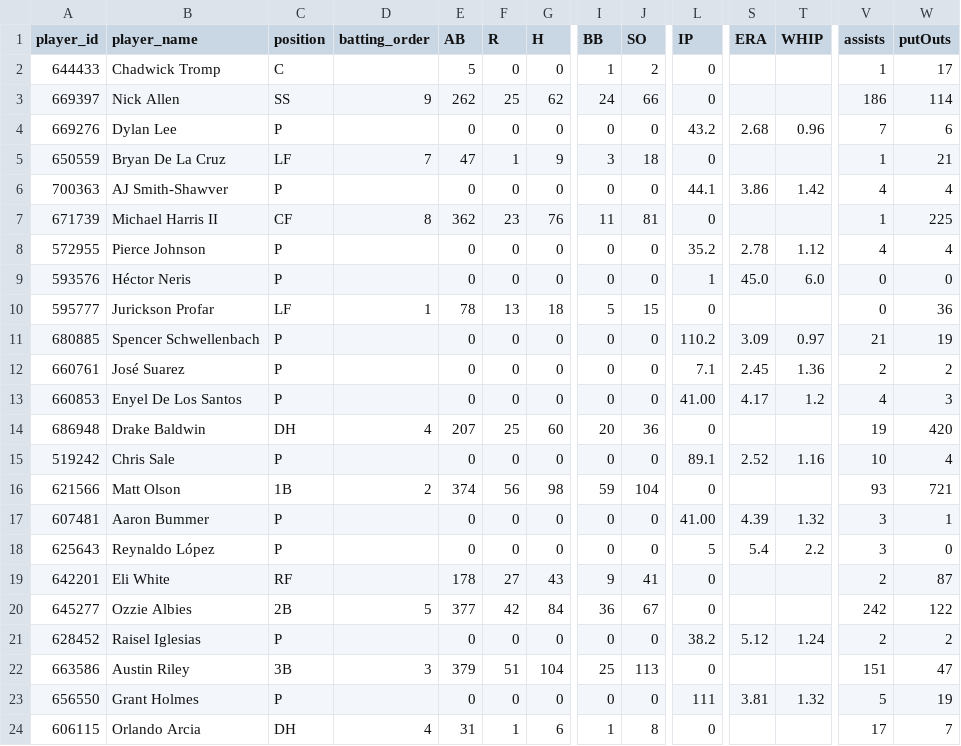
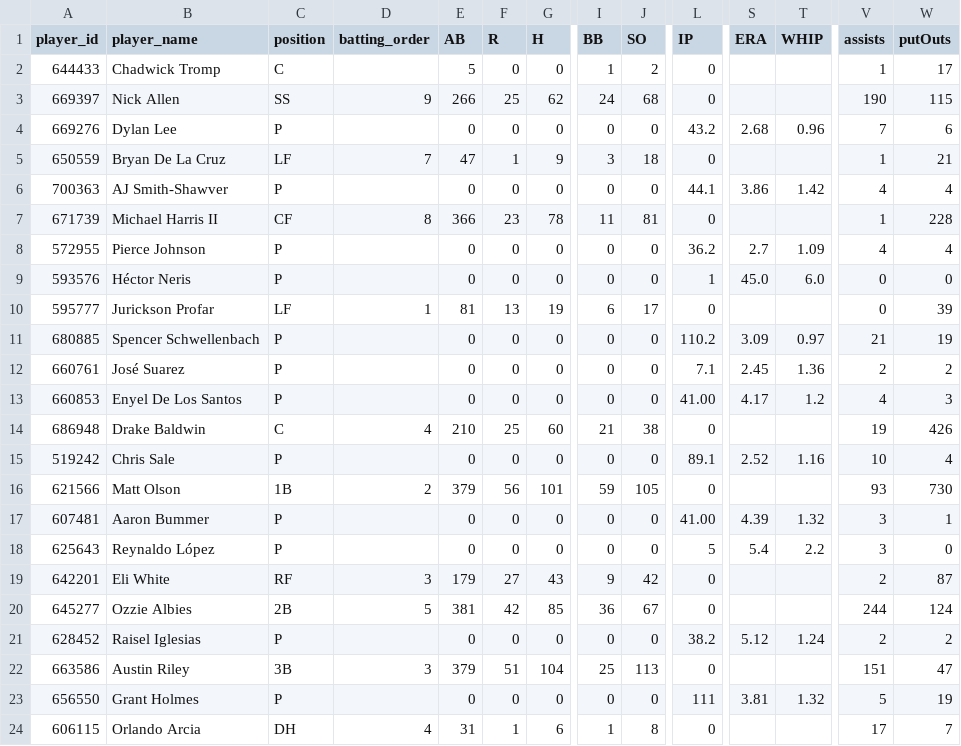
Before and after one commit to Floodplain4/Braves_Stats, a CSV file: braves_player_season_totals.csv, drawn as a sheet; only a part is shown, gaps mark what is left out; the diff covers the shown part only; the diff names each change by its address in the sheet, - before the commit and + after, or states it on an @@ line.

```diff
--- a/braves_player_season_totals.csv
+++ b/braves_player_season_totals.csv
-E3 (AB): 262
+E3 (AB): 266
-J3 (SO): 66
+J3 (SO): 68
-V3 (assists): 186
+V3 (assists): 190
-W3 (putOuts): 114
+W3 (putOuts): 115
-E7 (AB): 362
+E7 (AB): 366
-G7 (H): 76
+G7 (H): 78
-W7 (putOuts): 225
+W7 (putOuts): 228
-L8 (IP): 35.2
+L8 (IP): 36.2
-S8 (ERA): 2.78
+S8 (ERA): 2.7
-T8 (WHIP): 1.12
+T8 (WHIP): 1.09
-E10 (AB): 78
+E10 (AB): 81
-G10 (H): 18
+G10 (H): 19
-I10 (BB): 5
+I10 (BB): 6
-J10 (SO): 15
+J10 (SO): 17
-W10 (putOuts): 36
+W10 (putOuts): 39
-C14 (position): DH
+C14 (position): C
-E14 (AB): 207
+E14 (AB): 210
-I14 (BB): 20
+I14 (BB): 21
-J14 (SO): 36
+J14 (SO): 38
-W14 (putOuts): 420
+W14 (putOuts): 426
-E16 (AB): 374
+E16 (AB): 379
-G16 (H): 98
+G16 (H): 101
-J16 (SO): 104
+J16 (SO): 105
-W16 (putOuts): 721
+W16 (putOuts): 730
-D19 (batting_order): (empty)
+D19 (batting_order): 3
-E19 (AB): 178
+E19 (AB): 179
-J19 (SO): 41
+J19 (SO): 42
-E20 (AB): 377
+E20 (AB): 381
-G20 (H): 84
+G20 (H): 85
-V20 (assists): 242
+V20 (assists): 244
-W20 (putOuts): 122
+W20 (putOuts): 124
```
Also changed, not shown: 36 edited cells elsewhere in this file.
